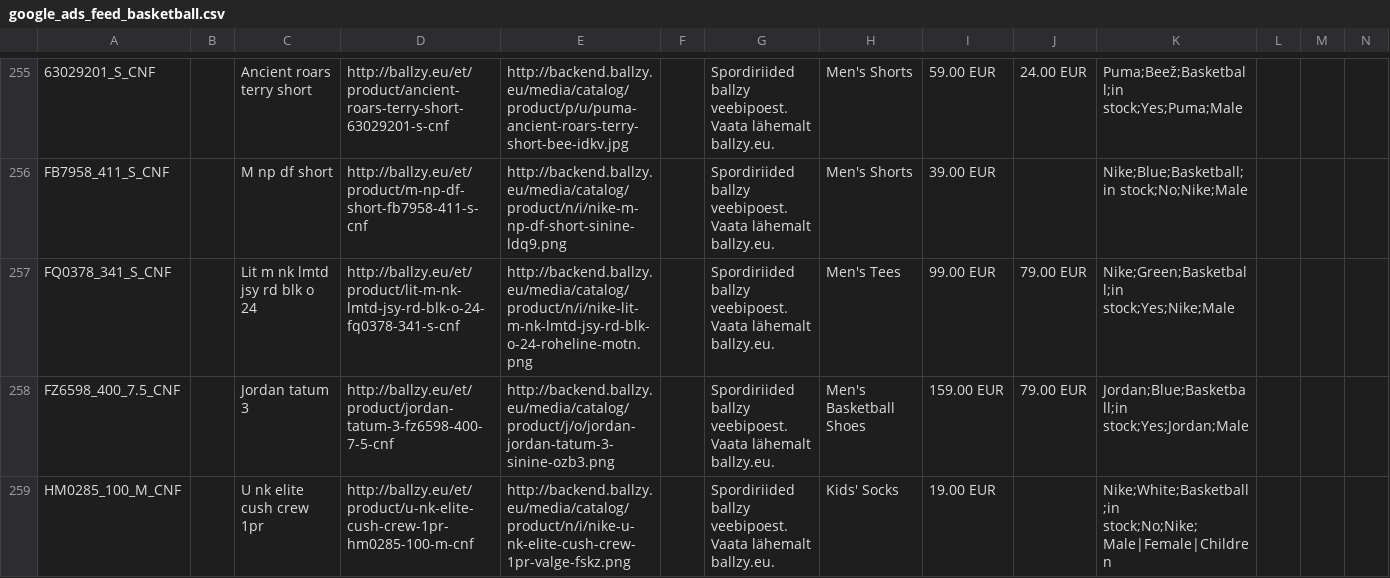
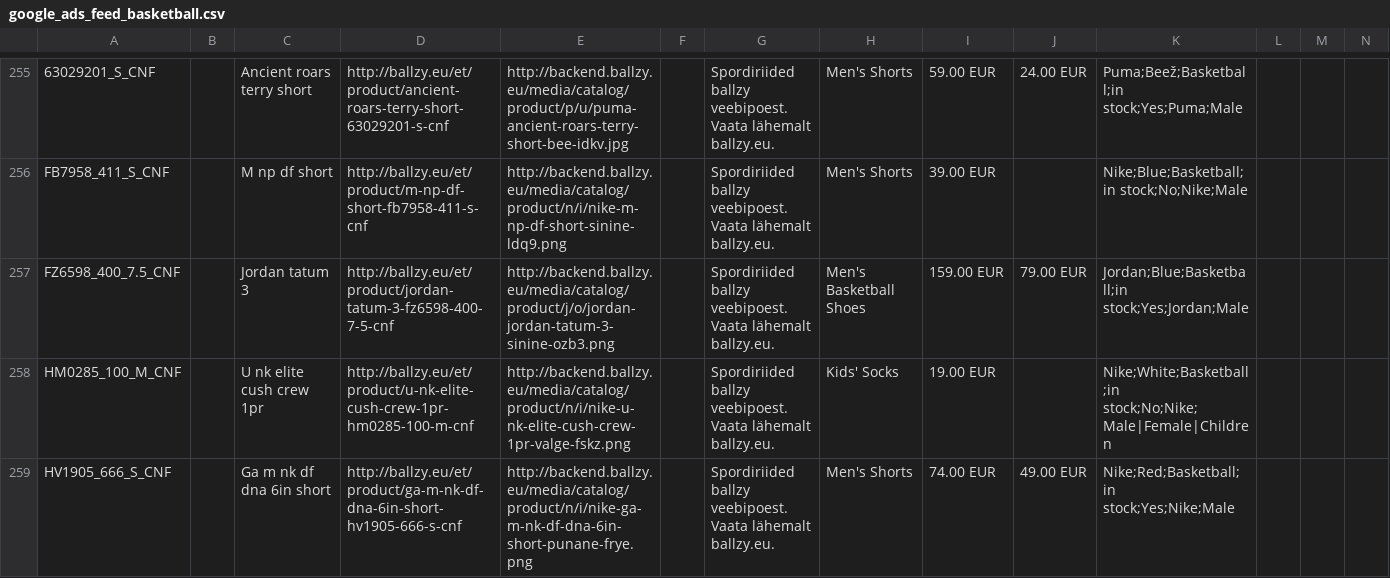
Before and after one commit to tanelneemoja/cropink_to_google, a CSV file: google_ads_feed_basketball.csv, drawn as a sheet; only a part is shown, gaps mark what is left out; the shorter side is filled out with more unchanged rows; rows hold the shown columns only; the diff covers the shown part only; the diff names each change by its address in the sheet, - before the commit and + after, or states it on an @@ line.

```diff
--- a/google_ads_feed_basketball.csv
+++ b/google_ads_feed_basketball.csv
-row 257: FQ0378_341_S_CNF |  | Lit m nk lmtd jsy rd blk o 24 | http://ballzy.eu/et/product/lit-m-nk-lmtd-jsy-rd-blk-o-24-fq0378-341-s-cnf | http://backend.ballzy.eu/media/catalog/product/n/i/nike-lit-m-nk-lmtd-jsy-rd-blk-o-24-roheline-motn.png |  | Spordiriided ballzy veebipoest. Vaata lähemalt ballzy.eu. | Men's Tees | 99.00 EUR | 79.00 EUR | Nike;Green;Basketball;in stock;Yes;Nike;Male
```
Also changed, not shown: 2 removed rows elsewhere in this file, 6 other files.
